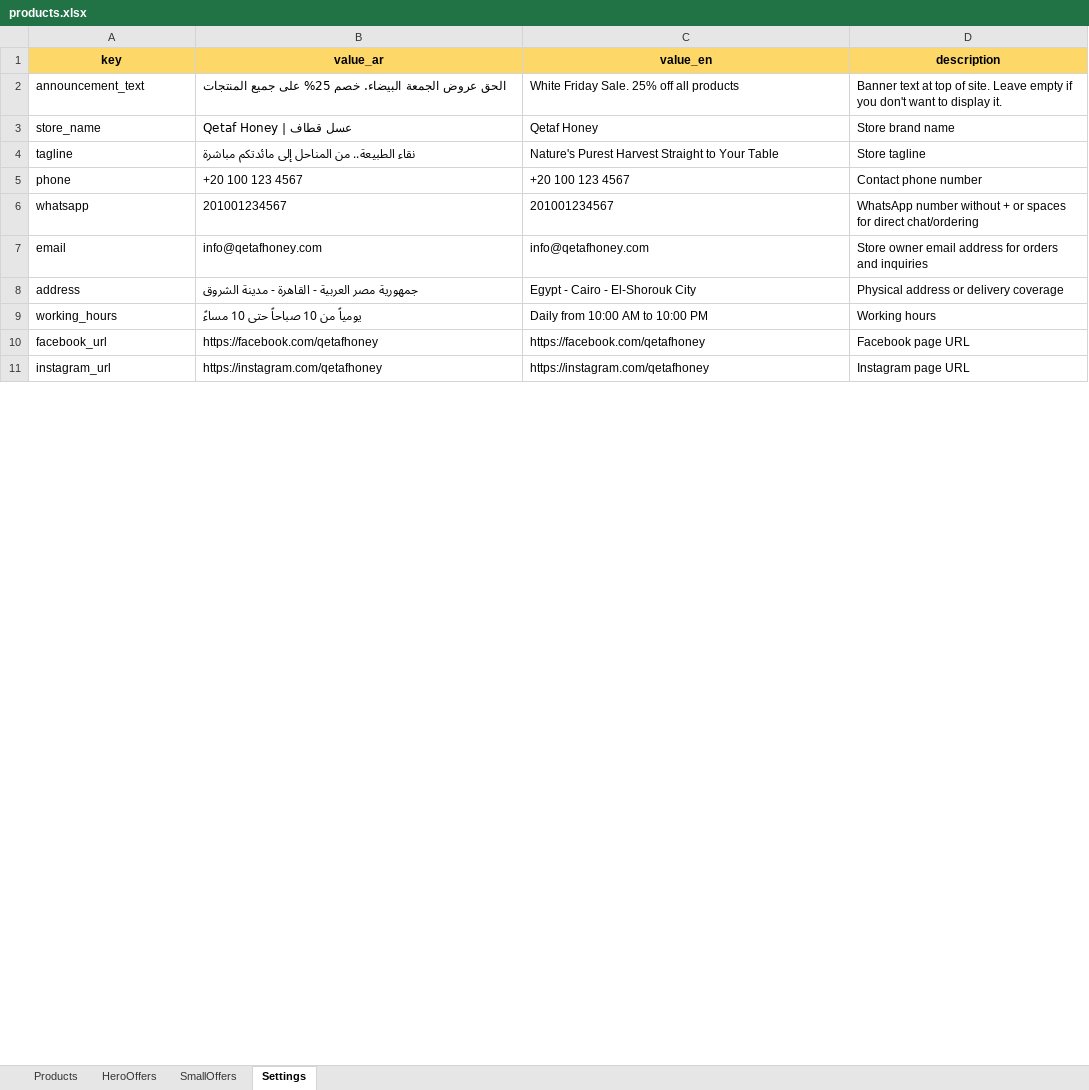
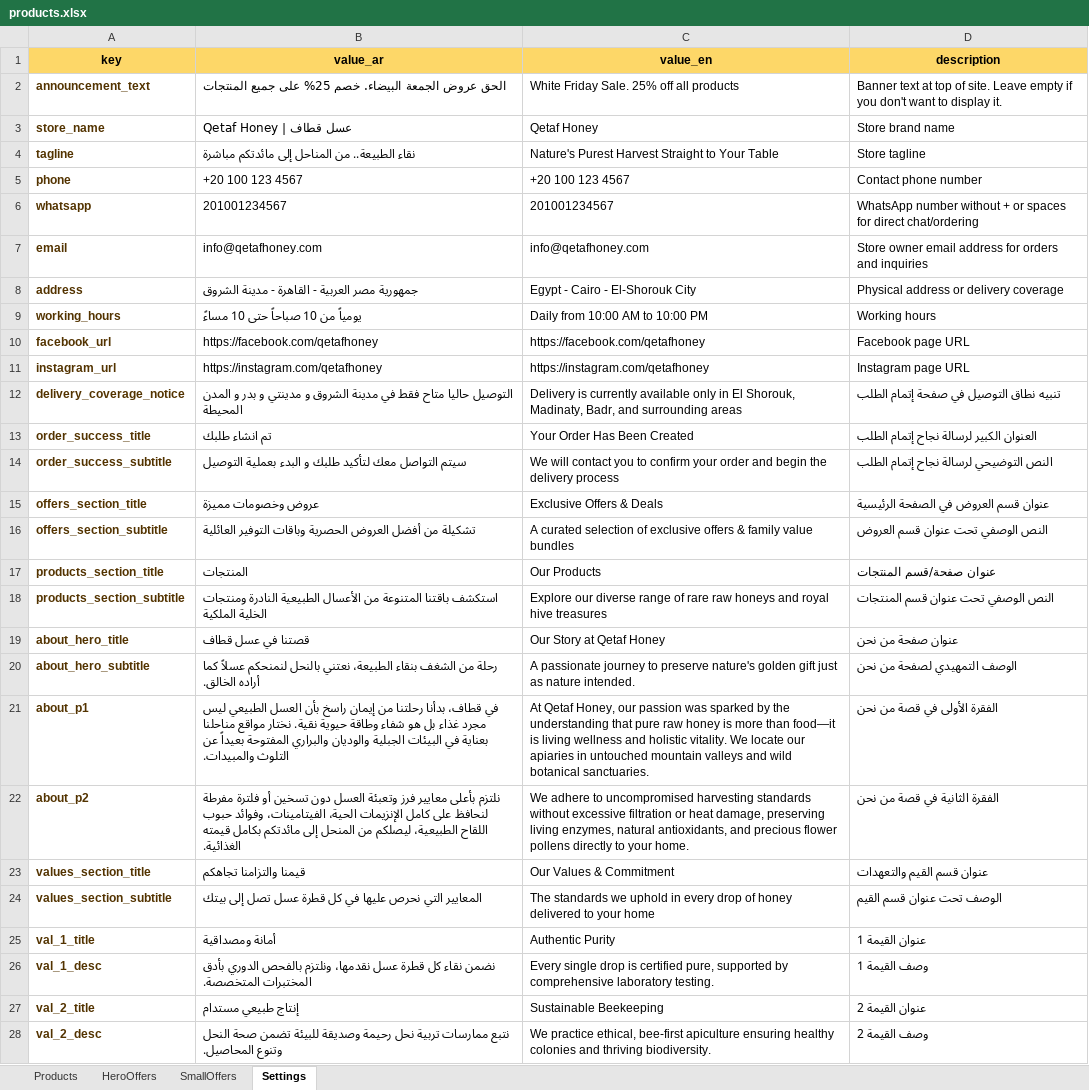
Before and after one commit to MohamedBarghush/qetafhoney, an Excel workbook: data/products.xlsx, sheet Settings, drawn as a sheet; only a part is shown; values as stored, in another font and other column widths than the file's, no borders; charts and pictures not drawn; the diff covers the shown part only; the diff names each change by its address in the sheet, - before the commit and + after, or states it on an @@ line.

```diff
--- a/data/products.xlsx (sheet Settings)
+++ b/data/products.xlsx (sheet Settings)
@@ A2:A11 bold: off → on, text colour: black → #533300 @@
+row 12: delivery_coverage_notice | التوصيل حاليا متاح فقط في مدينة الشروق و مدينتي و بدر و المدن المحيطة | Delivery is currently available only in El Shorouk, Madinaty, Badr, and surrounding areas | تنبيه نطاق التوصيل في صفحة إتمام الطلب
+row 13: order_success_title | تم انشاء طلبك | Your Order Has Been Created | العنوان الكبير لرسالة نجاح إتمام الطلب
+row 14: order_success_subtitle | سيتم التواصل معك لتأكيد طلبك و البدء بعملية التوصيل | We will contact you to confirm your order and begin the delivery process | النص التوضيحي لرسالة نجاح إتمام الطلب
+row 15: offers_section_title | عروض وخصومات مميزة | Exclusive Offers & Deals | عنوان قسم العروض في الصفحة الرئيسية
+row 16: offers_section_subtitle | تشكيلة من أفضل العروض الحصرية وباقات التوفير العائلية | A curated selection of exclusive offers & family value bundles | النص الوصفي تحت عنوان قسم العروض
+row 17: products_section_title | المنتجات | Our Products | عنوان صفحة/قسم المنتجات
+row 18: products_section_subtitle | استكشف باقتنا المتنوعة من الأعسال الطبيعية النادرة ومنتجات الخلية الملكية | Explore our diverse range of rare raw honeys and royal hive treasures | النص الوصفي تحت عنوان قسم المنتجات
+row 19: about_hero_title | قصتنا في عسل قطاف | Our Story at Qetaf Honey | عنوان صفحة من نحن
+row 20: about_hero_subtitle | رحلة من الشغف بنقاء الطبيعة، نعتني بالنحل لنمنحكم عسلاً كما أراده الخالق. | A passionate journey to preserve nature's golden gift just as nature intended. | الوصف التمهيدي لصفحة من نحن
+row 21: about_p1 | في قطاف، بدأنا رحلتنا من إيمان راسخ بأن العسل الطبيعي ليس مجرد غذاء بل هو شفاء وطاقة حيوية نقية. نختار مواقع مناحلنا بعناية في البيئات الجبلية والوديان والبراري المفتوحة بعيداً عن التلوث والمبيدات. | At Qetaf Honey, our passion was sparked by the understanding that pure raw honey is more than food—it is living wellness and holistic vitality. We locate our apiaries in untouched mountain valleys and wild botanical sanctuaries. | الفقرة الأولى في قصة من نحن
+row 22: about_p2 | نلتزم بأعلى معايير فرز وتعبئة العسل دون تسخين أو فلترة مفرطة لنحافظ على كامل الإنزيمات الحية، الفيتامينات، وفوائد حبوب اللقاح الطبيعية، ليصلكم من المنحل إلى مائدتكم بكامل قيمته الغذائية. | We adhere to uncompromised harvesting standards without excessive filtration or heat damage, preserving living enzymes, natural antioxidants, and precious flower pollens directly to your home. | الفقرة الثانية في قصة من نحن
+row 23: values_section_title | قيمنا والتزامنا تجاهكم | Our Values & Commitment | عنوان قسم القيم والتعهدات
+row 24: values_section_subtitle | المعايير التي نحرص عليها في كل قطرة عسل تصل إلى بيتك | The standards we uphold in every drop of honey delivered to your home | الوصف تحت عنوان قسم القيم
+row 25: val_1_title | أمانة ومصداقية | Authentic Purity | عنوان القيمة 1
+row 26: val_1_desc | نضمن نقاء كل قطرة عسل نقدمها، ونلتزم بالفحص الدوري بأدق المختبرات المتخصصة. | Every single drop is certified pure, supported by comprehensive laboratory testing. | وصف القيمة 1
+row 27: val_2_title | إنتاج طبيعي مستدام | Sustainable Beekeeping | عنوان القيمة 2
+row 28: val_2_desc | نتبع ممارسات تربية نحل رحيمة وصديقة للبيئة تضمن صحة النحل وتنوع المحاصيل. | We practice ethical, bee-first apiculture ensuring healthy colonies and thriving biodiversity. | وصف القيمة 2
```
Also changed, not shown: 16 added rows, 1 removed row and cell formats elsewhere in this sheet, 8 other files.
